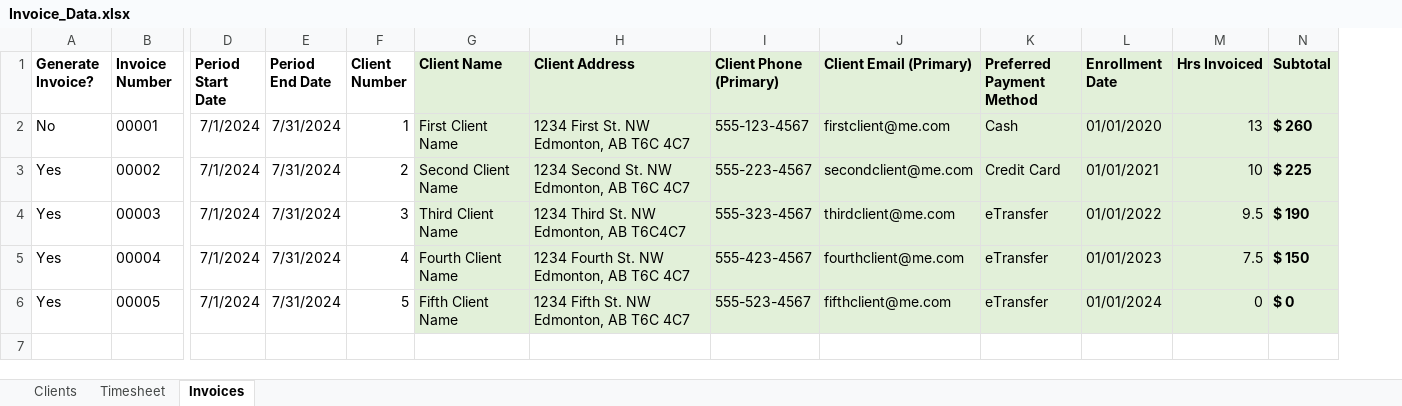
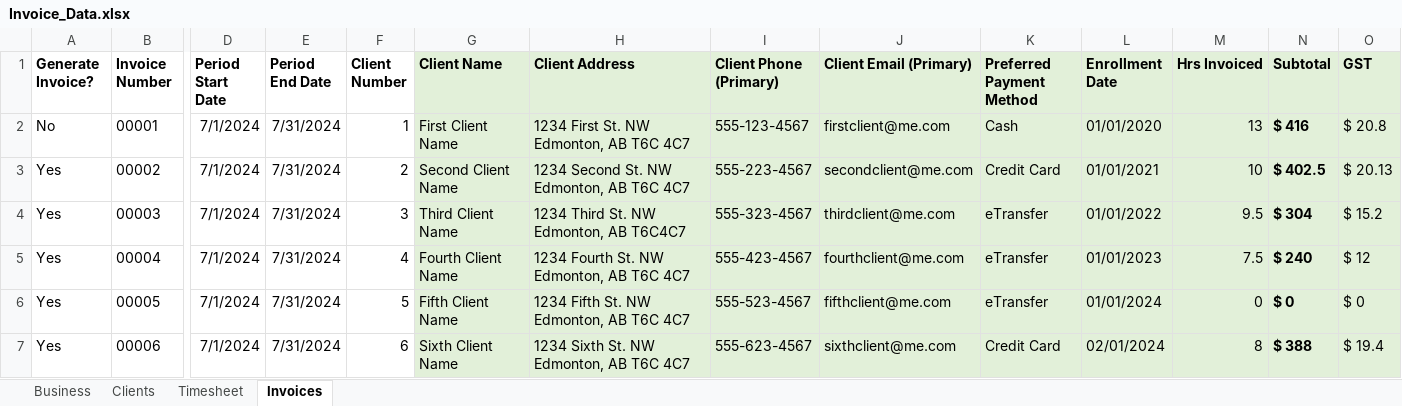
Before and after one commit to SamSteffen/Excel-to-PDF-Invoicing, an Excel workbook: Invoice_Data.xlsx, sheet Invoices, drawn as a sheet; only a part is shown, gaps mark what is left out; values as stored, in another font and other column widths than the file's, no borders; rows hold the shown columns only; the diff names each change by its address in the sheet, - before the commit and + after, or states it on an @@ line.

```diff
--- a/Invoice_Data.xlsx (sheet Invoices)
+++ b/Invoice_Data.xlsx (sheet Invoices)
+sheet tab: Business
+column O (GST), rows 2-6: $ 20.8 | $ 20.13 | $ 15.2 | $ 12 | $ 0
-N2 (Subtotal): $ 260
+N2 (Subtotal): $ 416
-N3 (Subtotal): $ 225
+N3 (Subtotal): $ 402.5
-N4 (Subtotal): $ 190
+N4 (Subtotal): $ 304
-N5 (Subtotal): $ 150
+N5 (Subtotal): $ 240
+row 7: Yes | 00006 | 7/1/2024 | 7/31/2024 | 6 | Sixth Client Name | 1234 Sixth St. NW Edmonton, AB T6C 4C7 | 555-623-4567 | sixthclient@me.com | Credit Card | 02/01/2024 | 8 | $ 388 | $ 19.4
```
Also changed, not shown: sheet Timesheet, sheet Clients, formulas that keep their value, 8 other files.
